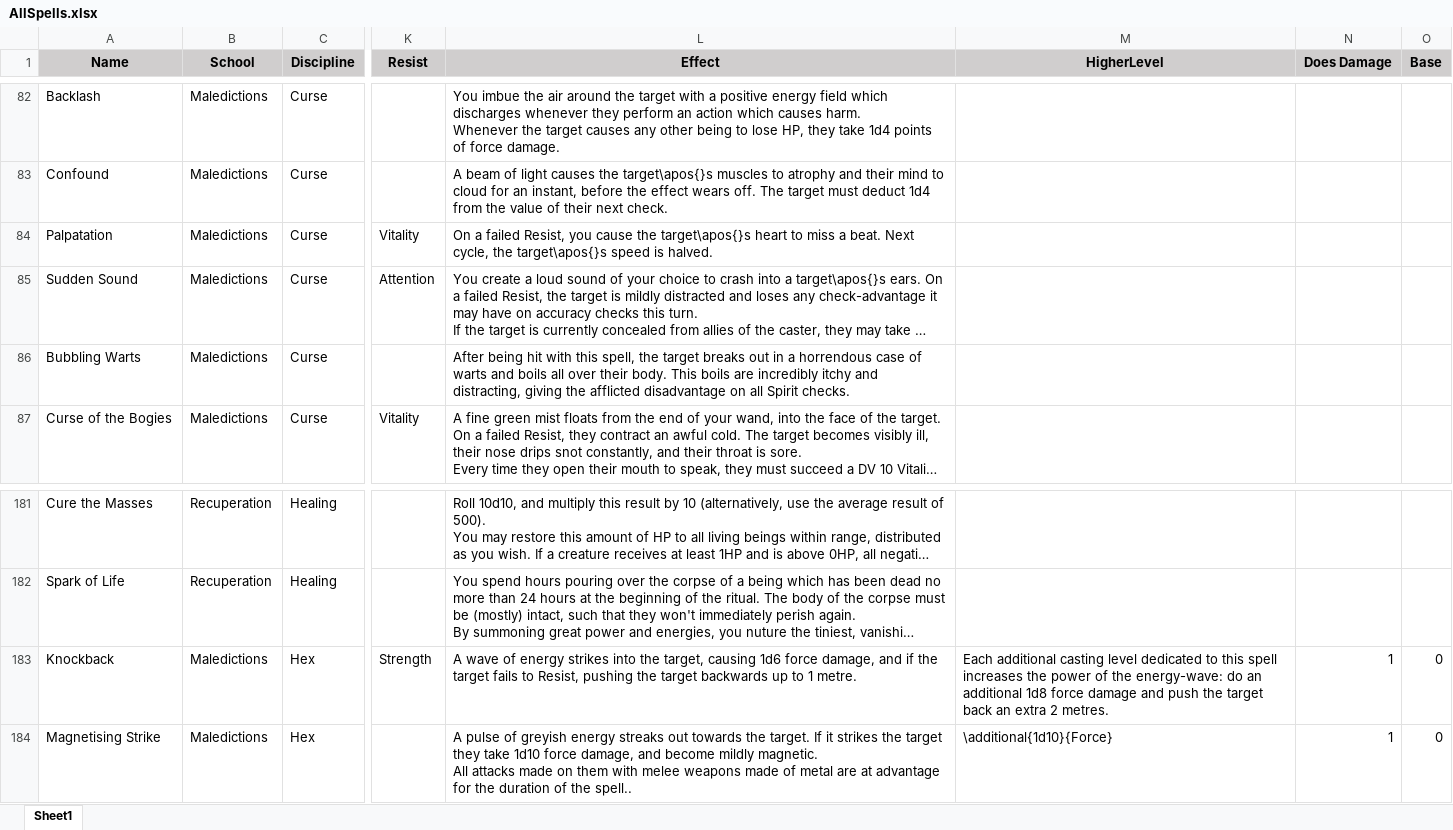
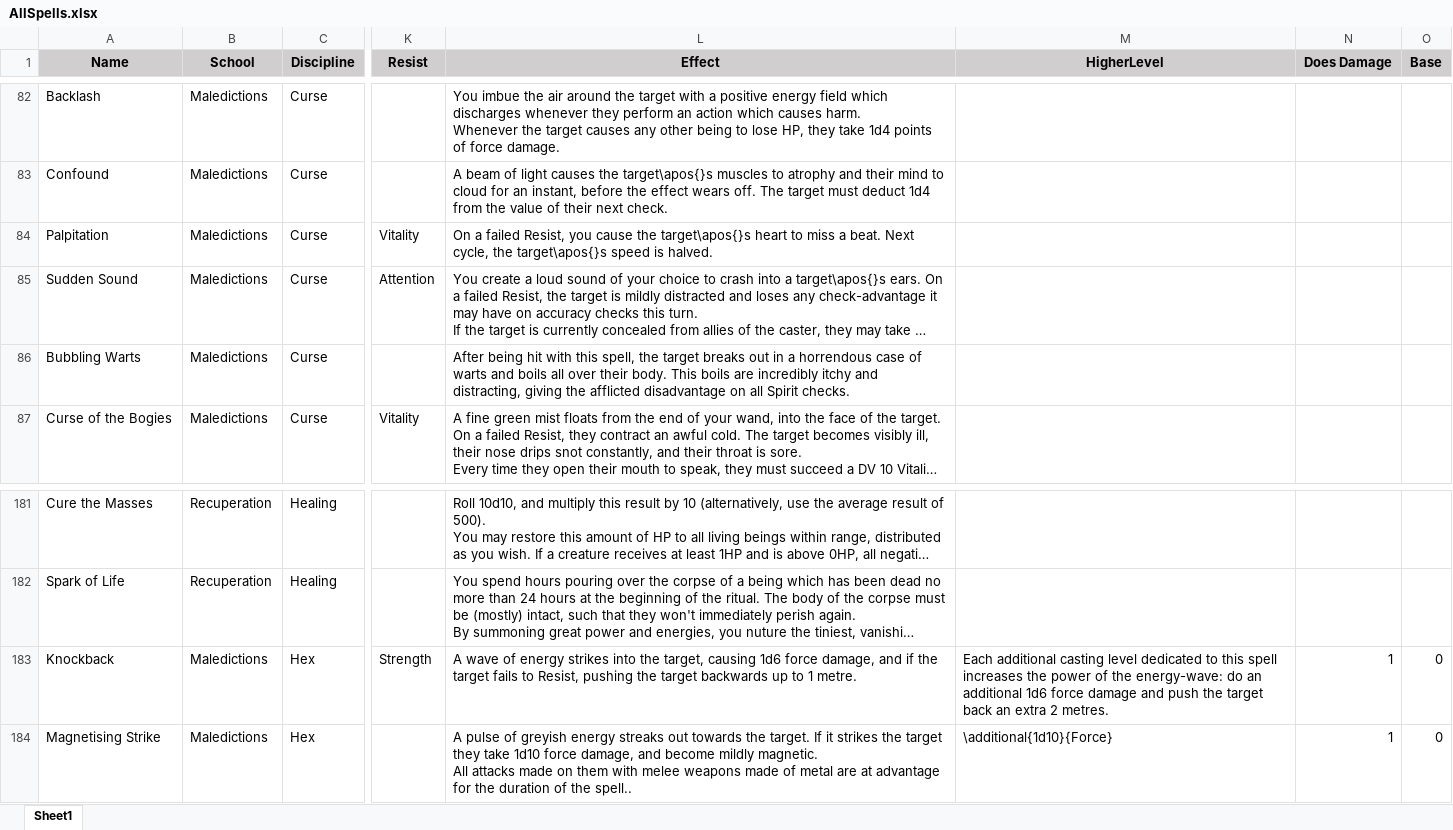
Before and after one commit to DrFraserGovil/HPRPG, an Excel workbook: CoreRulebook/Data/Spells/AllSpells.xlsx, sheet Sheet1, drawn as a sheet; only a part is shown, gaps mark what is left out; long unchanged cells end in …; values as stored, in another font and other column widths than the file's, no borders; charts and pictures not drawn; the diff names each change by its address in the sheet, - before the commit and + after, or states it on an @@ line.

```diff
--- a/CoreRulebook/Data/Spells/AllSpells.xlsx (sheet Sheet1)
+++ b/CoreRulebook/Data/Spells/AllSpells.xlsx (sheet Sheet1)
-A84 (Name): Palpatation
+A84 (Name): Palpitation
-M183 (HigherLevel): …an additional 1d8 force damage…
+M183 (HigherLevel): …an additional 1d6 force damage…
```
Also changed, not shown: Story Ideas/Character Items/ItemList.xlsx, Story Ideas/CharacterSpells/Spells.xlsx, 36 other files.
